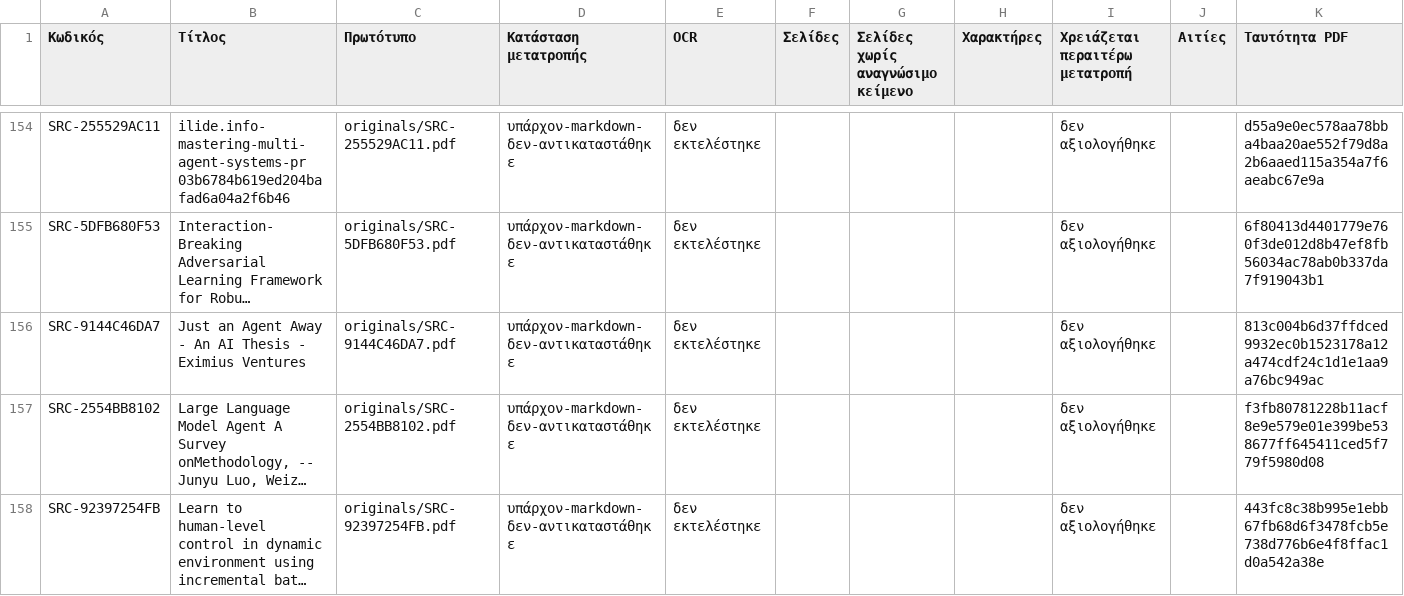
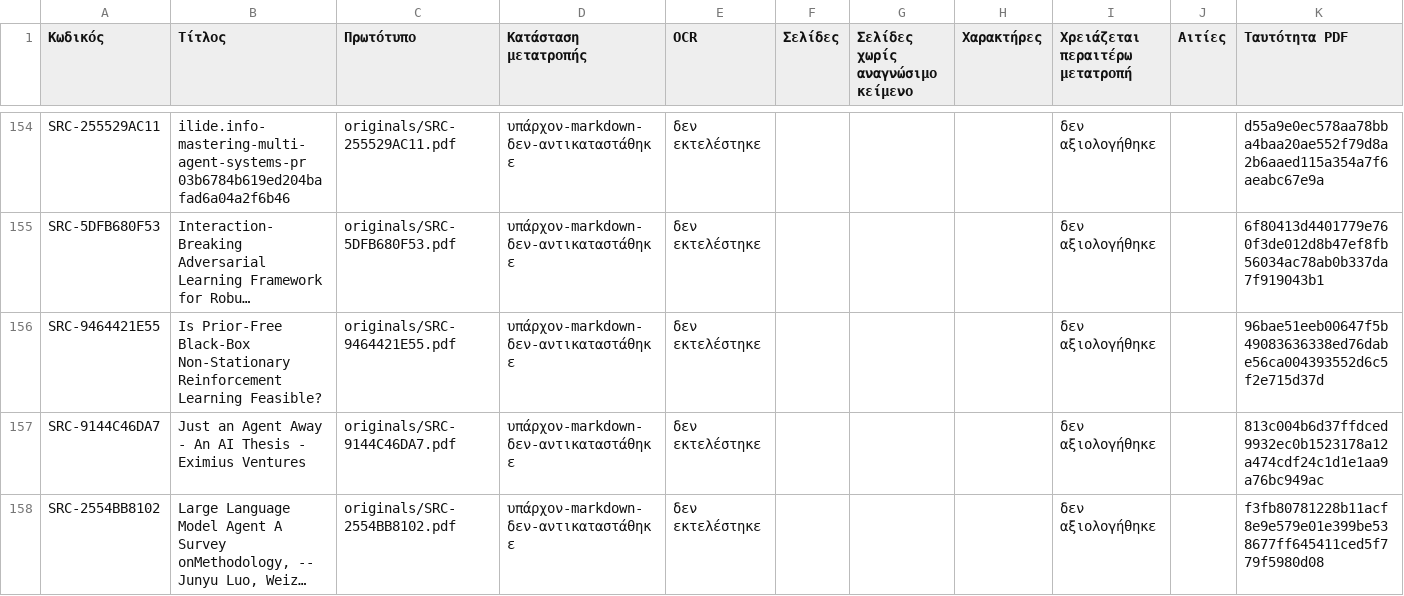
Before and after one commit to MariosGiannakaras/ThesisBibliography, a CSV file: catalog/conversion-status.csv, drawn as a sheet; only a part is shown, gaps mark what is left out; the shorter side is filled out with more unchanged rows; long unchanged cells end in …; the diff covers the shown part only; the diff names each change by its address in the sheet, - before the commit and + after, or states it on an @@ line.

```diff
--- a/catalog/conversion-status.csv
+++ b/catalog/conversion-status.csv
+row 156: SRC-9464421E55 | Is Prior-Free Black-Box Non-Stationary Reinforcement Learning Feasible? | originals/SRC-9464421E55.pdf | υπάρχον-markdown-δεν-αντικαταστάθηκε | δεν εκτελέστηκε |  |  |  | δεν αξιολογήθηκε |  | 96bae51eeb00647f5b49083636338ed76dabe56ca004393552d6c5f2e715d37d
```
Also changed, not shown: 2 added rows elsewhere in this file, 10 other files.
